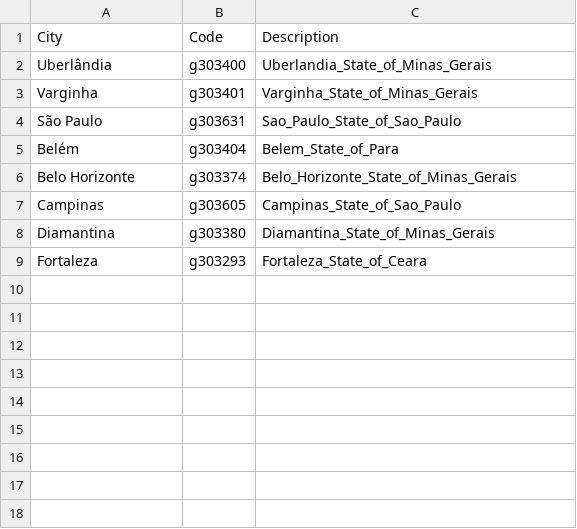
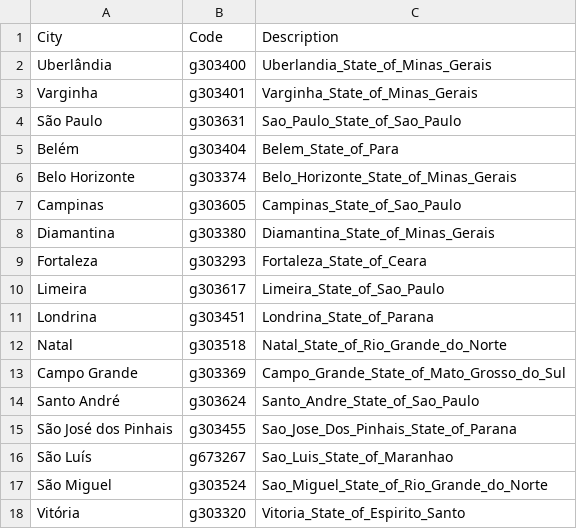
Before and after one commit to psmousinho/TTP, a CSV file: Dataset/links.csv, drawn as a sheet.

Commit message:
Update notebook & add Processed datasets

```diff
--- a/Dataset/links.csv
+++ b/Dataset/links.csv
@@ -9 +9,10 @@ Diamantina,g303380,Diamantina_State_of_Minas_Gerais
 Fortaleza,g303293,Fortaleza_State_of_Ceara
+Limeira,g303617,Limeira_State_of_Sao_Paulo
+Londrina,g303451,Londrina_State_of_Parana
+Natal,g303518,Natal_State_of_Rio_Grande_do_Norte
+Campo Grande,g303369,Campo_Grande_State_of_Mato_Grosso_do_Sul
+Santo André,g303624,Santo_Andre_State_of_Sao_Paulo
+São José dos Pinhais,g303455,Sao_Jose_Dos_Pinhais_State_of_Parana
+São Luís,g673267,Sao_Luis_State_of_Maranhao
+São Miguel,g303524,Sao_Miguel_State_of_Rio_Grande_do_Norte
+Vitória,g303320,Vitoria_State_of_Espirito_Santo
```
Also changed, not shown: 6 other files.
